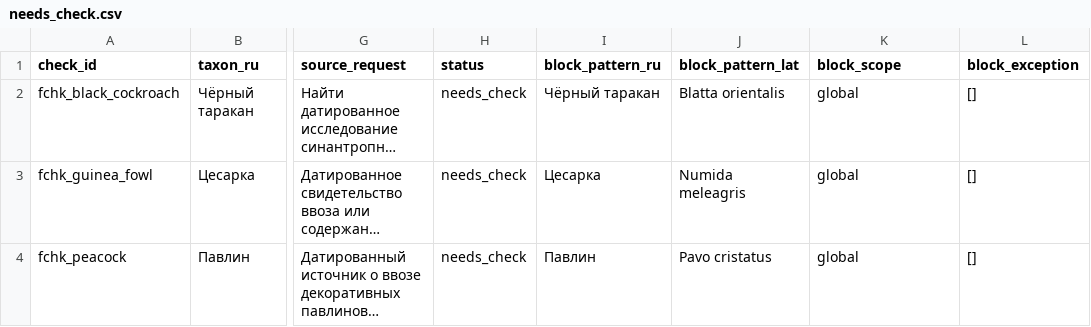
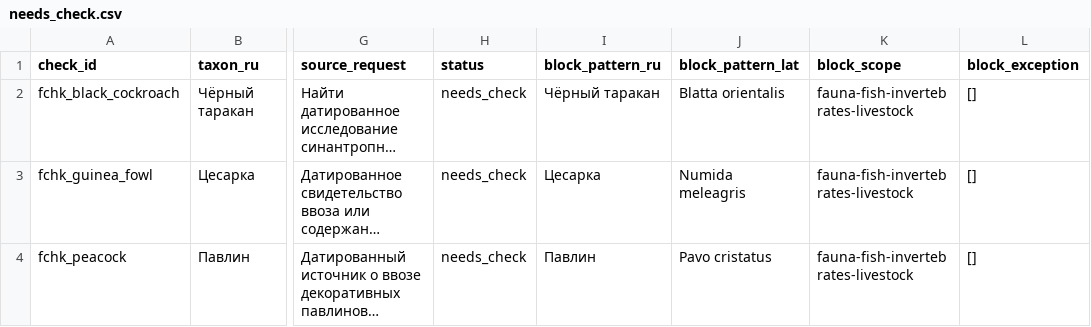
Before and after one commit to PavelSlaven/Novgorod1230, a CSV file: data/world-catalogs/novgorod/game-base-v1/fauna-fish-invertebrates-livestock/fauna/needs_check.csv, drawn as a sheet; only a part is shown, gaps mark what is left out; long unchanged cells end in …; the diff names each change by its address in the sheet, - before the commit and + after, or states it on an @@ line.

```diff
--- a/data/world-catalogs/novgorod/game-base-v1/fauna-fish-invertebrates-livestock/fauna/needs_check.csv
+++ b/data/world-catalogs/novgorod/game-base-v1/fauna-fish-invertebrates-livestock/fauna/needs_check.csv
-K2:K4 (block_scope): global
+K2:K4 (block_scope): fauna-fish-invertebrates-livestock
```
Also changed, not shown: data/world-catalogs/novgorod/game-base-v1/clothing-appearance/garments/garment_categories.csv, data/world-catalogs/novgorod/game-base-v1/clothing-appearance/garments/garments.csv, 42 other files.
